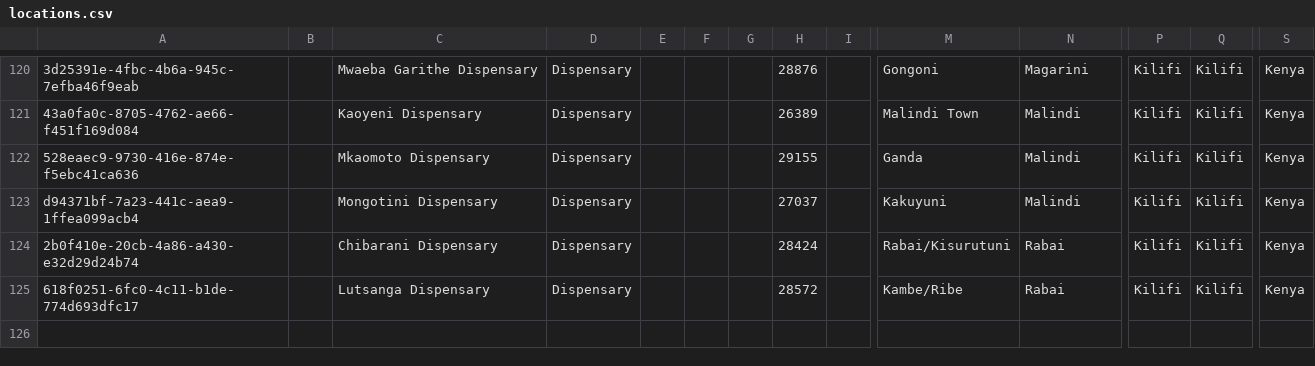
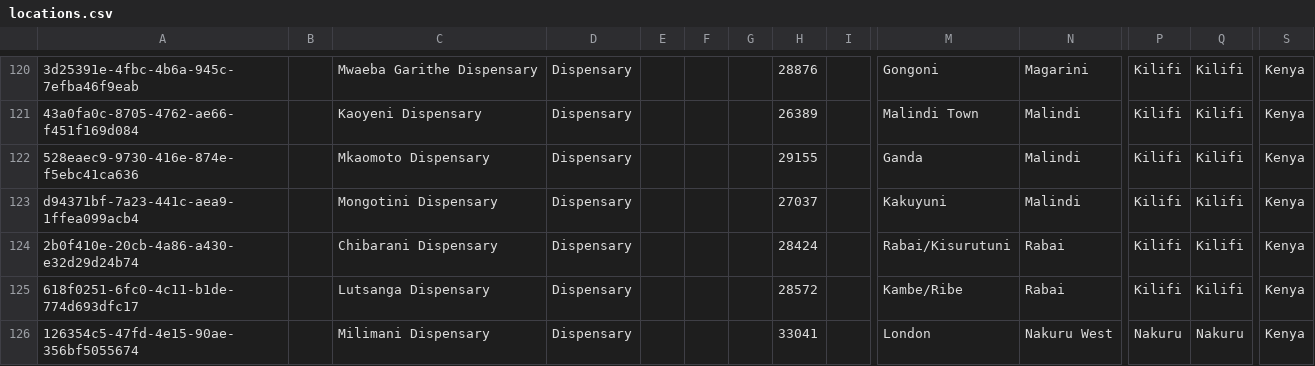
Before and after one commit to makombe/openmrs-config-kenyaemr, a CSV file: configuration/locations/locations.csv, drawn as a sheet; only a part is shown, gaps mark what is left out; rows hold the shown columns only; the diff names each change by its address in the sheet, - before the commit and + after, or states it on an @@ line.

Commit message:
Added Milimani dispensary to the facility list

```diff
--- a/configuration/locations/locations.csv
+++ b/configuration/locations/locations.csv
+row 126: 126354c5-47fd-4e15-90ae-356bf5055674 |  | Milimani Dispensary | Dispensary |  |  |  | 33041 |  | London | Nakuru West | Nakuru | Nakuru | Kenya
```
